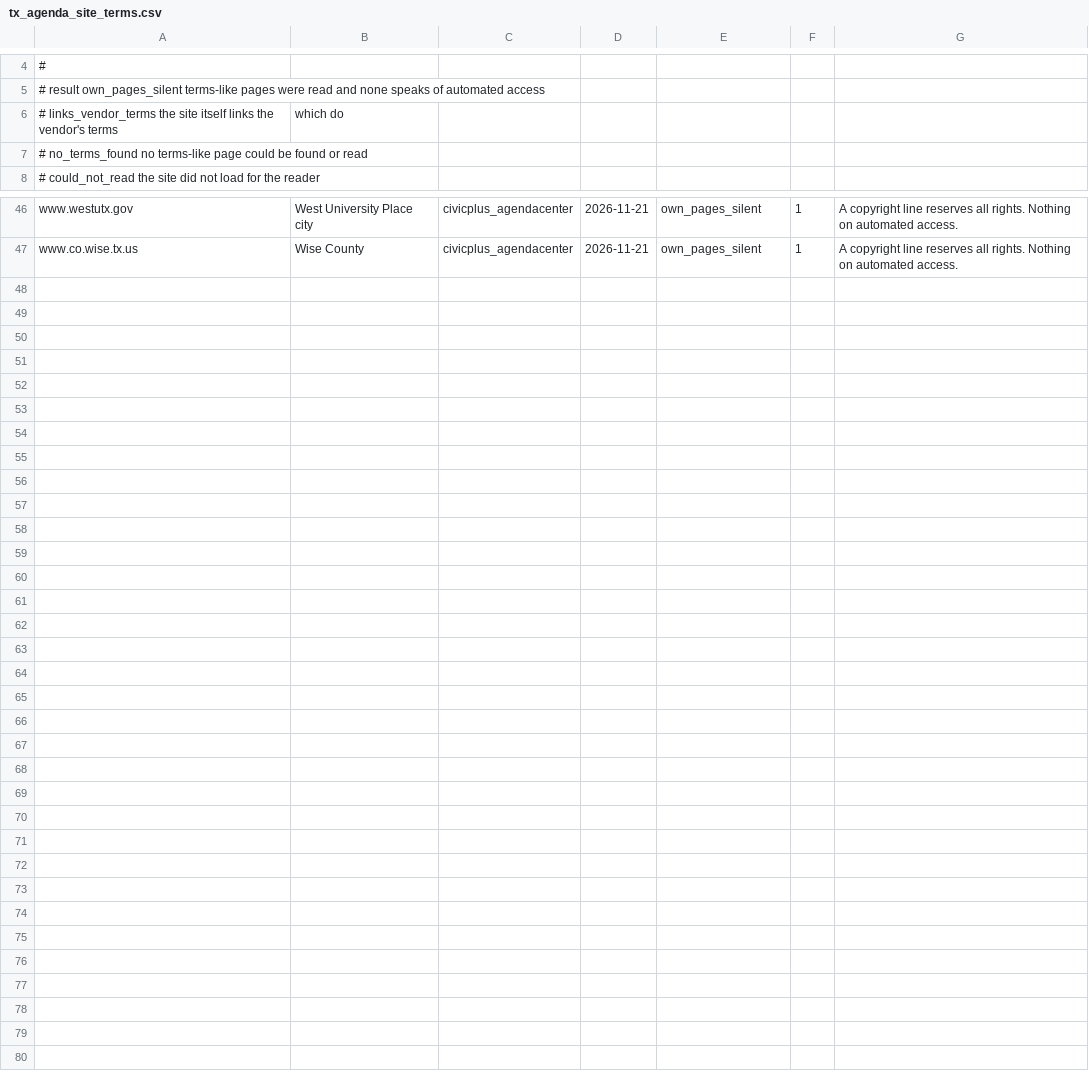
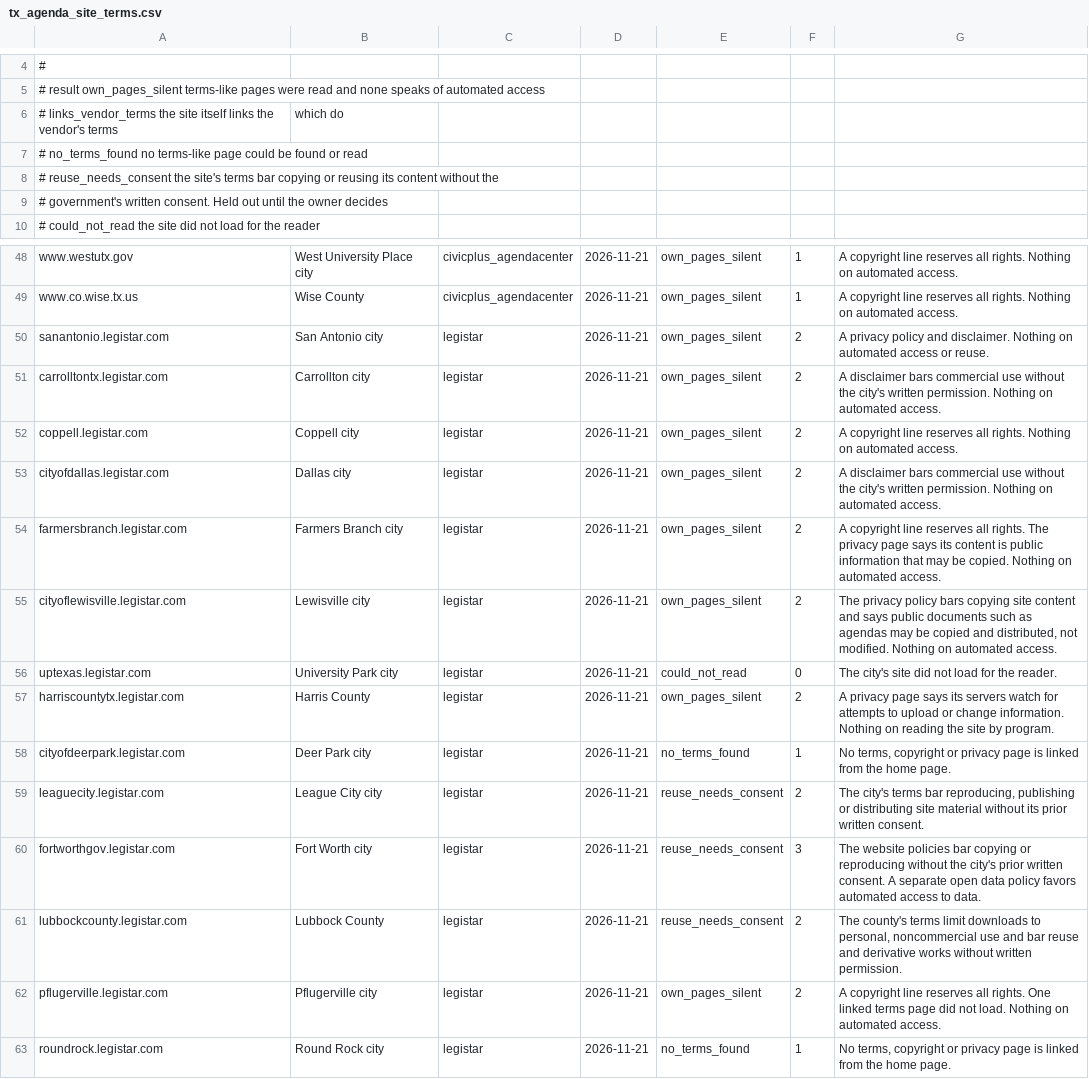
Before and after one commit to th4449/radar, a CSV file: config/tx_agenda_site_terms.csv, drawn as a sheet; only a part is shown, gaps mark what is left out.

```diff
--- a/config/tx_agenda_site_terms.csv
+++ b/config/tx_agenda_site_terms.csv
@@ -7,2 +7,4 @@
 #          no_terms_found       no terms-like page could be found or read
+#          reuse_needs_consent  the site's terms bar copying or reusing its content without the
+#                               government's written consent. Held out until the owner decides
 #          could_not_read       the site did not load for the reader
@@ -47 +49,15 @@ www.westutx.gov,West University Place city,civicplus_agendacenter,2026-11-21,own
 www.co.wise.tx.us,Wise County,civicplus_agendacenter,2026-11-21,own_pages_silent,1,A copyright line reserves all rights. Nothing on automated access.
+sanantonio.legistar.com,San Antonio city,legistar,2026-11-21,own_pages_silent,2,A privacy policy and disclaimer. Nothing on automated access or reuse.
+carrolltontx.legistar.com,Carrollton city,legistar,2026-11-21,own_pages_silent,2,A disclaimer bars commercial use without the city's written permission. Nothing on automated access.
+coppell.legistar.com,Coppell city,legistar,2026-11-21,own_pages_silent,2,A copyright line reserves all rights. Nothing on automated access.
+cityofdallas.legistar.com,Dallas city,legistar,2026-11-21,own_pages_silent,2,A disclaimer bars commercial use without the city's written permission. Nothing on automated access.
+farmersbranch.legistar.com,Farmers Branch city,legistar,2026-11-21,own_pages_silent,2,A copyright line reserves all rights. The privacy page says its content is public information that may be copied. Nothing on automated access.
+cityoflewisville.legistar.com,Lewisville city,legistar,2026-11-21,own_pages_silent,2,"The privacy policy bars copying site content and says public documents such as agendas may be copied and distributed, not modified. Nothing on automated access."
+uptexas.legistar.com,University Park city,legistar,2026-11-21,could_not_read,0,The city's site did not load for the reader.
+harriscountytx.legistar.com,Harris County,legistar,2026-11-21,own_pages_silent,2,A privacy page says its servers watch for attempts to upload or change information. Nothing on reading the site by program.
+cityofdeerpark.legistar.com,Deer Park city,legistar,2026-11-21,no_terms_found,1,"No terms, copyright or privacy page is linked from the home page."
+leaguecity.legistar.com,League City city,legistar,2026-11-21,reuse_needs_consent,2,"The city's terms bar reproducing, publishing or distributing site material without its prior written consent."
+fortworthgov.legistar.com,Fort Worth city,legistar,2026-11-21,reuse_needs_consent,3,The website policies bar copying or reproducing without the city's prior written consent. A separate open data policy favors automated access to data.
+lubbockcounty.legistar.com,Lubbock County,legistar,2026-11-21,reuse_needs_consent,2,"The county's terms limit downloads to personal, noncommercial use and bar reuse and derivative works without written permission."
+pflugerville.legistar.com,Pflugerville city,legistar,2026-11-21,own_pages_silent,2,A copyright line reserves all rights. One linked terms page did not load. Nothing on automated access.
+roundrock.legistar.com,Round Rock city,legistar,2026-11-21,no_terms_found,1,"No terms, copyright or privacy page is linked from the home page."
```
Also changed, not shown: config/tx_agenda_platforms.csv, 25 other files.
